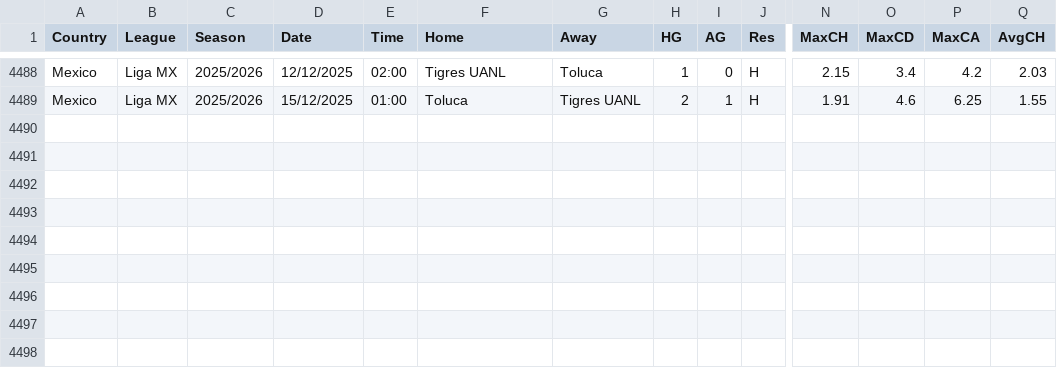
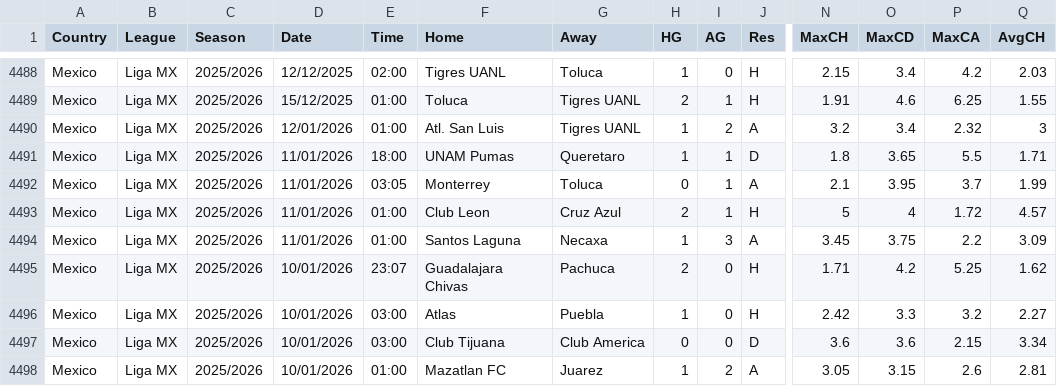
Before and after one commit to carlsLobato/futboard, a CSV file: data/MEX.csv, drawn as a sheet; only a part is shown, gaps mark what is left out; rows hold the shown columns only; the diff names each change by its address in the sheet, - before the commit and + after, or states it on an @@ line.

```diff
--- a/data/MEX.csv
+++ b/data/MEX.csv
+row 4490: Mexico | Liga MX | 2025/2026 | 12/01/2026 | 01:00 | Atl. San Luis | Tigres UANL | 1 | 2 | A | 3.2 | 3.4 | 2.32 | 3
+row 4491: Mexico | Liga MX | 2025/2026 | 11/01/2026 | 18:00 | UNAM Pumas | Queretaro | 1 | 1 | D | 1.8 | 3.65 | 5.5 | 1.71
+row 4492: Mexico | Liga MX | 2025/2026 | 11/01/2026 | 03:05 | Monterrey | Toluca | 0 | 1 | A | 2.1 | 3.95 | 3.7 | 1.99
+row 4493: Mexico | Liga MX | 2025/2026 | 11/01/2026 | 01:00 | Club Leon | Cruz Azul | 2 | 1 | H | 5 | 4 | 1.72 | 4.57
+row 4494: Mexico | Liga MX | 2025/2026 | 11/01/2026 | 01:00 | Santos Laguna | Necaxa | 1 | 3 | A | 3.45 | 3.75 | 2.2 | 3.09
+row 4495: Mexico | Liga MX | 2025/2026 | 10/01/2026 | 23:07 | Guadalajara Chivas | Pachuca | 2 | 0 | H | 1.71 | 4.2 | 5.25 | 1.62
+row 4496: Mexico | Liga MX | 2025/2026 | 10/01/2026 | 03:00 | Atlas | Puebla | 1 | 0 | H | 2.42 | 3.3 | 3.2 | 2.27
+row 4497: Mexico | Liga MX | 2025/2026 | 10/01/2026 | 03:00 | Club Tijuana | Club America | 0 | 0 | D | 3.6 | 3.6 | 2.15 | 3.34
+row 4498: Mexico | Liga MX | 2025/2026 | 10/01/2026 | 01:00 | Mazatlan FC | Juarez | 1 | 2 | A | 3.05 | 3.15 | 2.6 | 2.81
```
Also changed, not shown: 18 other files.
